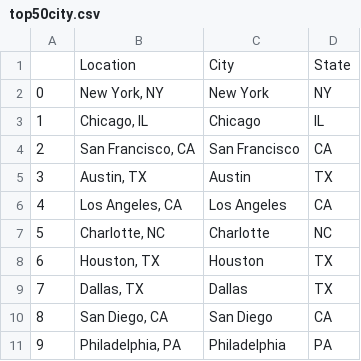
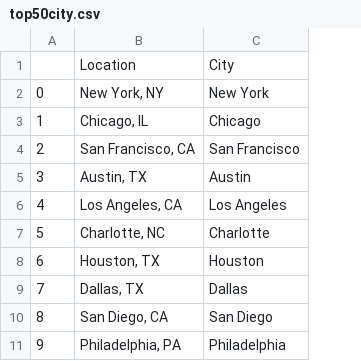
Before and after one commit to sakonakouma/Data-Analyst-Employment-Analysis-ETL, a CSV file: output_data/top50city.csv, drawn as a sheet; only a part is shown; the diff names each change by its address in the sheet, - before the commit and + after, or states it on an @@ line.

```diff
--- a/output_data/top50city.csv
+++ b/output_data/top50city.csv
-column D, rows 1-11: State | NY | IL | CA | TX | CA | NC | TX | TX | CA | PA
```
Also changed, not shown: output_data/weatherfinal.csv, output_data/zillowsummary.csv, 13 other files.
